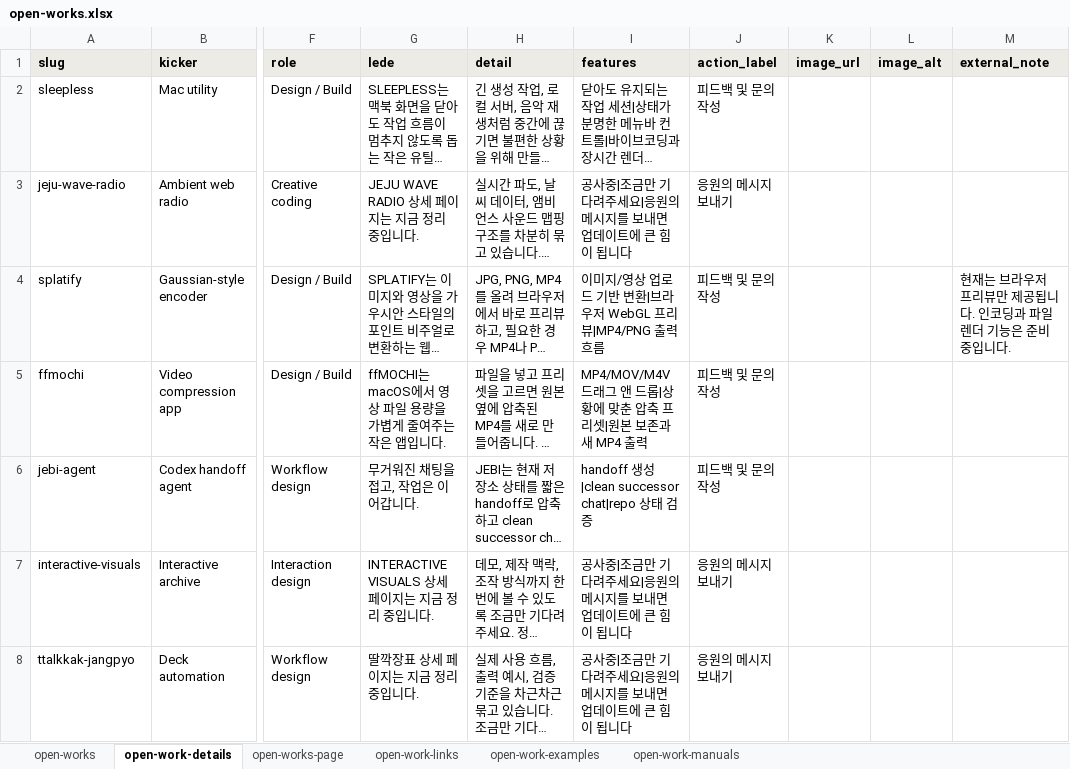
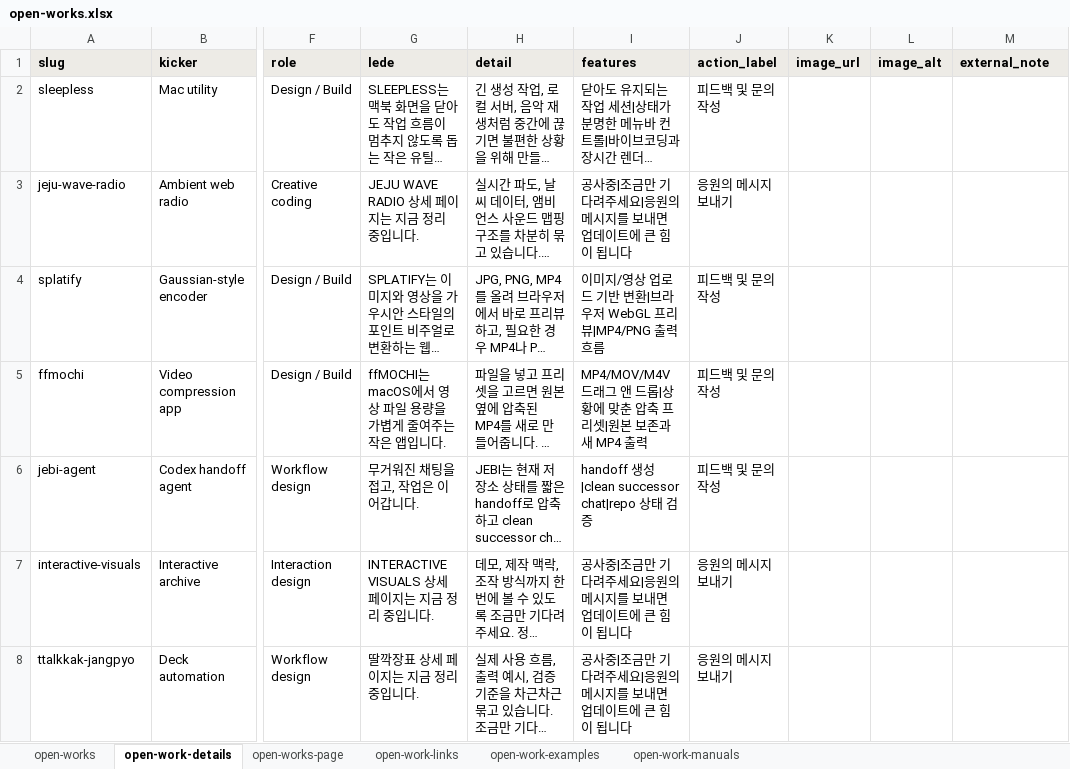
Before and after one commit to kyutomatte/kyutodaze-pages, an Excel workbook: public/data/open-works.xlsx, sheet open-work-details, drawn as a sheet; only a part is shown, gaps mark what is left out; long unchanged cells end in …; values as stored, in another font and other column widths than the file's, no borders; the diff names each change by its address in the sheet, - before the commit and + after, or states it on an @@ line.

Commit message:
Move Splatify preview note into web app button

```diff
--- a/public/data/open-works.xlsx (sheet open-work-details)
+++ b/public/data/open-works.xlsx (sheet open-work-details)
-M4 (external_note): 현재는 브라우저 프리뷰만 제공됩니다. 인코딩과 파일 렌더 기능은 준비 중입니다.
+M4 (external_note): (empty)
```
Also changed, not shown: 4 other files.
